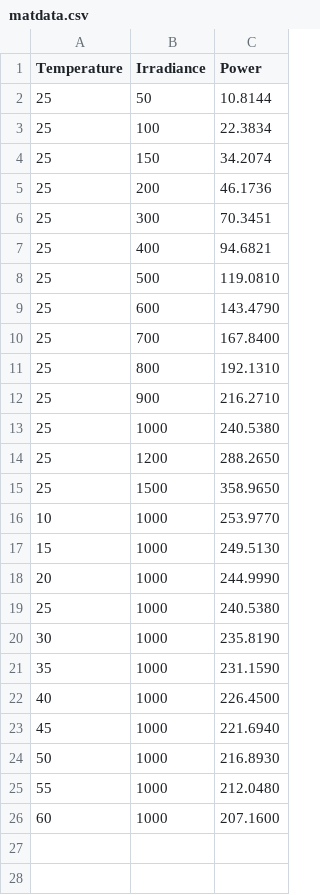
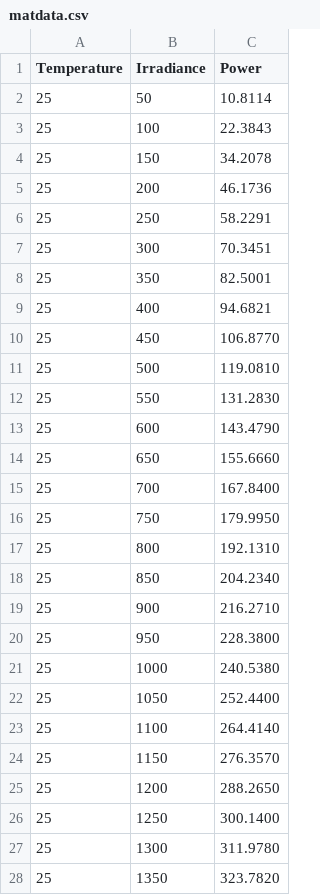
Before and after one commit to BTP-2022-23/ev-charging-estimate, a CSV file: matdata.csv, drawn as a sheet; only a part is shown; the shorter side is filled out with more unchanged rows; the diff covers the shown part only.

```diff
--- a/matdata.csv
+++ b/matdata.csv
@@ -1,14 +1,28 @@
 Temperature,Irradiance,Power
-25,50,10.8144
-25,100,22.3834
-25,150,34.2074
+25,50,10.8114
+25,100,22.3843
+25,150,34.2078
 25,200,46.1736
+25,250,58.2291
 25,300,70.3451
+25,350,82.5001
 25,400,94.6821
+25,450,106.8770
 25,500,119.0810
+25,550,131.2830
 25,600,143.4790
+25,650,155.6660
 25,700,167.8400
+25,750,179.9950
 25,800,192.1310
+25,850,204.2340
 25,900,216.2710
+25,950,228.3800
 25,1000,240.5380
+25,1050,252.4400
+25,1100,264.4140
+25,1150,276.3570
 25,1200,288.2650
+25,1250,300.1400
+25,1300,311.9780
+25,1350,323.7820
```
Also changed, not shown: 2 added rows elsewhere in this file, 24 other files.
